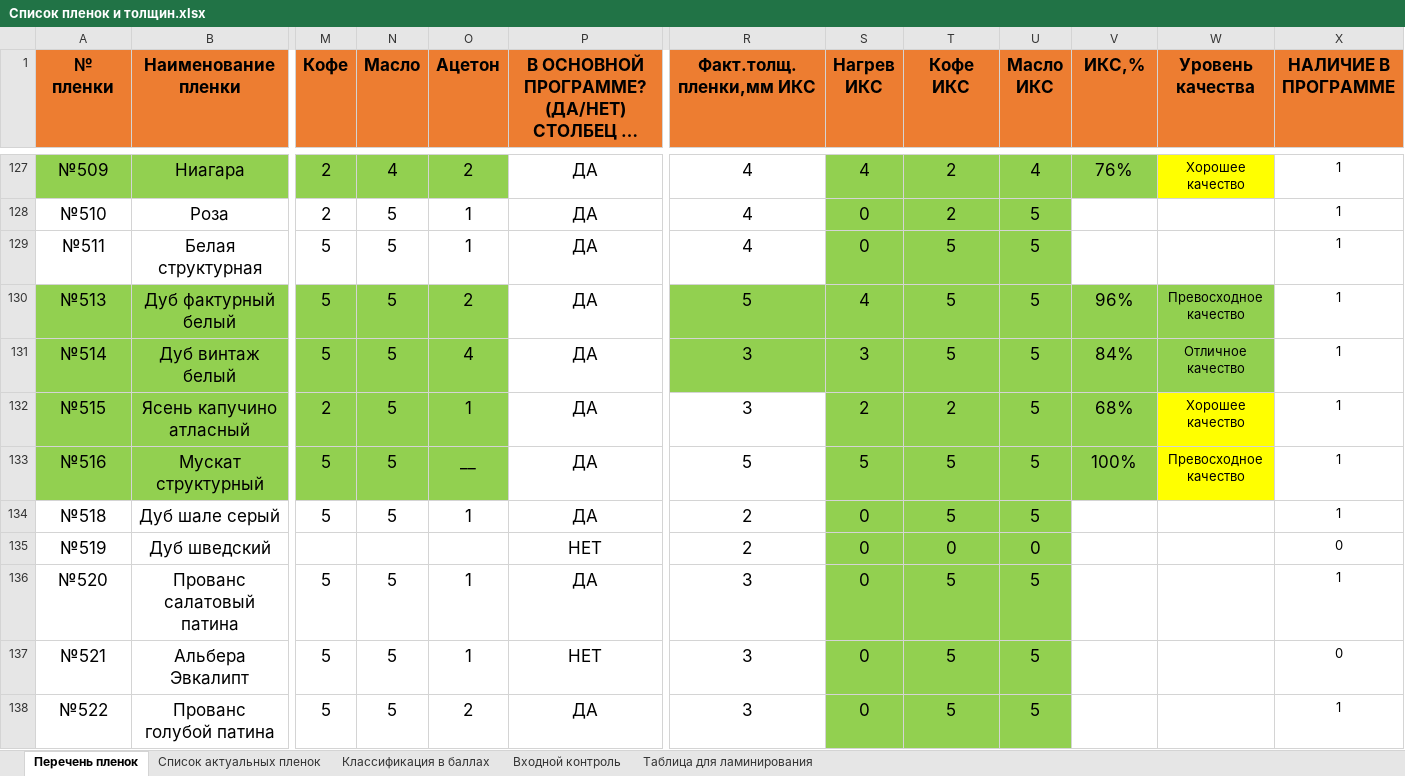
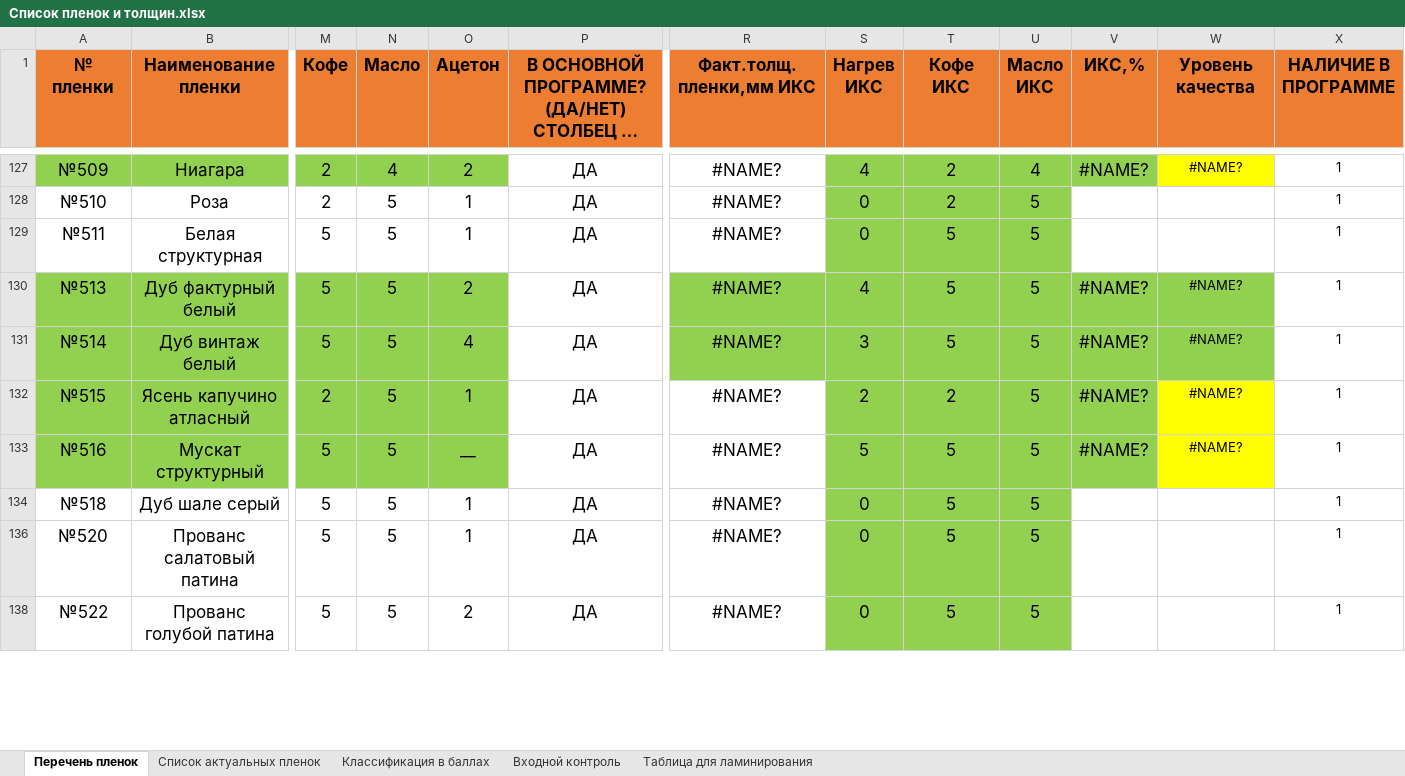
Before and after one commit to whogavehope/protocols, an Excel workbook: Список пленок и толщин.xlsx, sheet Перечень пленок, drawn as a sheet; only a part is shown, gaps mark what is left out; long unchanged cells end in …; values as stored, in another font and other column widths than the file's, no borders; conditional formats and table styles not drawn; rows hold the shown columns only; the diff covers the shown part only; the diff names each change by its address in the sheet, - before the commit and + after, or states it on an @@ line.

```diff
--- a/Список пленок и толщин.xlsx (sheet Перечень пленок)
+++ b/Список пленок и толщин.xlsx (sheet Перечень пленок)
-R127:R129 (Факт.толщ.пленки,мм ИКС): 4
+R127:R129 (Факт.толщ.пленки,мм ИКС): #NAME?
-V127 (ИКС,%): 76%
+V127 (ИКС,%): #NAME?
-W127 (Уровень качества): Хорошее качество
+W127 (Уровень качества): #NAME?
-R130 (Факт.толщ.пленки,мм ИКС): 5
+R130 (Факт.толщ.пленки,мм ИКС): #NAME?
-V130 (ИКС,%): 96%
+V130 (ИКС,%): #NAME?
-W130 (Уровень качества): Превосходное качество
+W130 (Уровень качества): #NAME?
-R131:R132 (Факт.толщ.пленки,мм ИКС): 3
+R131:R132 (Факт.толщ.пленки,мм ИКС): #NAME?
-V131 (ИКС,%): 84%
+V131 (ИКС,%): #NAME?
-W131 (Уровень качества): Отличное качество
+W131 (Уровень качества): #NAME?
-V132 (ИКС,%): 68%
+V132 (ИКС,%): #NAME?
-W132 (Уровень качества): Хорошее качество
+W132 (Уровень качества): #NAME?
-R133 (Факт.толщ.пленки,мм ИКС): 5
+R133 (Факт.толщ.пленки,мм ИКС): #NAME?
-V133 (ИКС,%): 100%
+V133 (ИКС,%): #NAME?
-W133 (Уровень качества): Превосходное качество
+W133 (Уровень качества): #NAME?
-R134 (Факт.толщ.пленки,мм ИКС): 2
+R134 (Факт.толщ.пленки,мм ИКС): #NAME?
-row 135: №519 | Дуб шведский |  |  |  | НЕТ | 2 | 0 | 0 | 0 |  |  | 0
-R136 (Факт.толщ.пленки,мм ИКС): 3
+R136 (Факт.толщ.пленки,мм ИКС): #NAME?
-row 137: №521 | Альбера Эвкалипт | 5 | 5 | 1 | НЕТ | 3 | 0 | 5 | 5 |  |  | 0
-R138 (Факт.толщ.пленки,мм ИКС): 3
+R138 (Факт.толщ.пленки,мм ИКС): #NAME?
```
Also changed, not shown: 105 removed rows and 158 edited cells elsewhere in this sheet, sheet Входной контроль, hidden cells, 6 other files.
